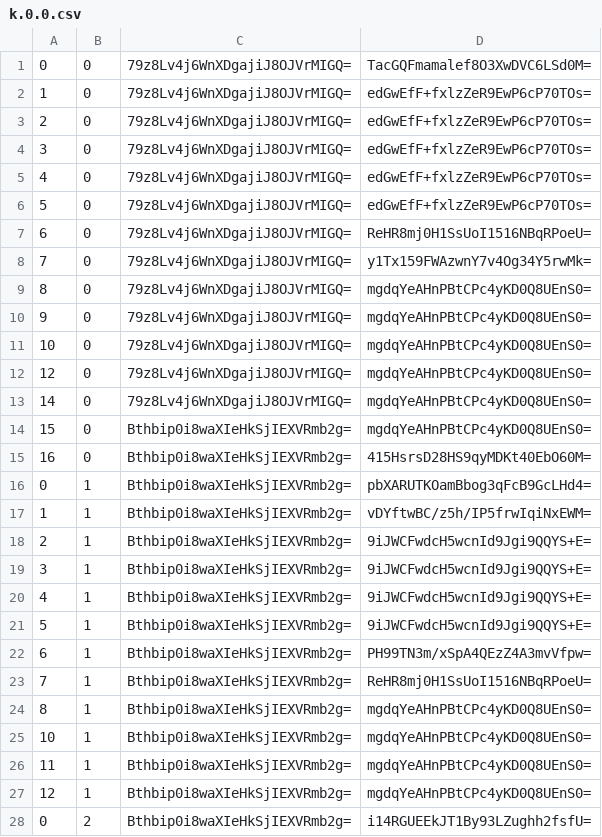
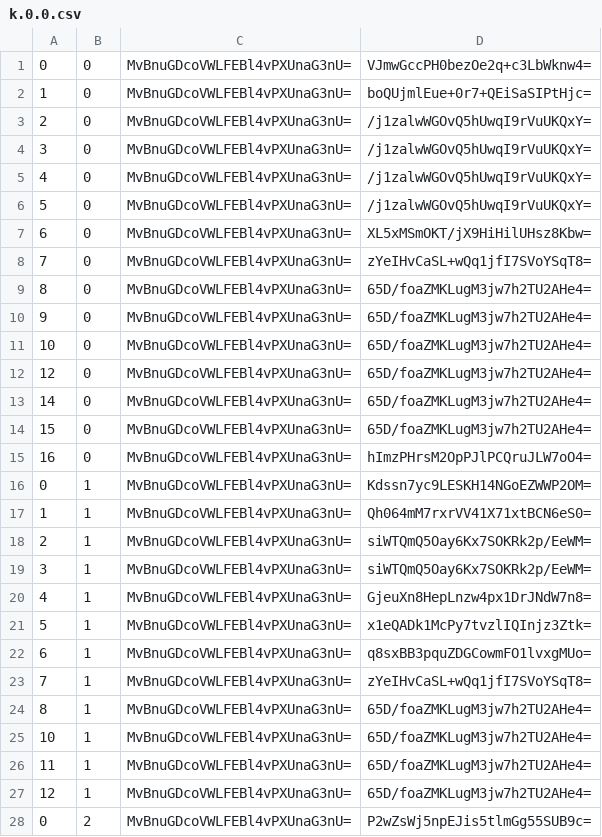
Before and after one commit to counterfitninja/chilled-end, a CSV file: tiles/zoom.-1/metadata/k.0.0.csv, drawn as a sheet; only a part is shown; the diff covers the shown part only.

```diff
--- a/tiles/zoom.-1/metadata/k.0.0.csv
+++ b/tiles/zoom.-1/metadata/k.0.0.csv
@@ -1,28 +1,28 @@
-0,0,79z8Lv4j6WnXDgajiJ8OJVrMIGQ=,TacGQFmamalef8O3XwDVC6LSd0M=
-1,0,79z8Lv4j6WnXDgajiJ8OJVrMIGQ=,edGwEfF+fxlzZeR9EwP6cP70TOs=
-2,0,79z8Lv4j6WnXDgajiJ8OJVrMIGQ=,edGwEfF+fxlzZeR9EwP6cP70TOs=
-3,0,79z8Lv4j6WnXDgajiJ8OJVrMIGQ=,edGwEfF+fxlzZeR9EwP6cP70TOs=
-4,0,79z8Lv4j6WnXDgajiJ8OJVrMIGQ=,edGwEfF+fxlzZeR9EwP6cP70TOs=
-5,0,79z8Lv4j6WnXDgajiJ8OJVrMIGQ=,edGwEfF+fxlzZeR9EwP6cP70TOs=
-6,0,79z8Lv4j6WnXDgajiJ8OJVrMIGQ=,ReHR8mj0H1SsUoI1516NBqRPoeU=
-7,0,79z8Lv4j6WnXDgajiJ8OJVrMIGQ=,y1Tx159FWAzwnY7v4Og34Y5rwMk=
-8,0,79z8Lv4j6WnXDgajiJ8OJVrMIGQ=,mgdqYeAHnPBtCPc4yKD0Q8UEnS0=
-9,0,79z8Lv4j6WnXDgajiJ8OJVrMIGQ=,mgdqYeAHnPBtCPc4yKD0Q8UEnS0=
-10,0,79z8Lv4j6WnXDgajiJ8OJVrMIGQ=,mgdqYeAHnPBtCPc4yKD0Q8UEnS0=
-12,0,79z8Lv4j6WnXDgajiJ8OJVrMIGQ=,mgdqYeAHnPBtCPc4yKD0Q8UEnS0=
-14,0,79z8Lv4j6WnXDgajiJ8OJVrMIGQ=,mgdqYeAHnPBtCPc4yKD0Q8UEnS0=
-15,0,Bthbip0i8waXIeHkSjIEXVRmb2g=,mgdqYeAHnPBtCPc4yKD0Q8UEnS0=
-16,0,Bthbip0i8waXIeHkSjIEXVRmb2g=,415HsrsD28HS9qyMDKt40EbO60M=
-0,1,Bthbip0i8waXIeHkSjIEXVRmb2g=,pbXARUTKOamBbog3qFcB9GcLHd4=
-1,1,Bthbip0i8waXIeHkSjIEXVRmb2g=,vDYftwBC/z5h/IP5frwIqiNxEWM=
-2,1,Bthbip0i8waXIeHkSjIEXVRmb2g=,9iJWCFwdcH5wcnId9Jgi9QQYS+E=
-3,1,Bthbip0i8waXIeHkSjIEXVRmb2g=,9iJWCFwdcH5wcnId9Jgi9QQYS+E=
-4,1,Bthbip0i8waXIeHkSjIEXVRmb2g=,9iJWCFwdcH5wcnId9Jgi9QQYS+E=
-5,1,Bthbip0i8waXIeHkSjIEXVRmb2g=,9iJWCFwdcH5wcnId9Jgi9QQYS+E=
-6,1,Bthbip0i8waXIeHkSjIEXVRmb2g=,PH99TN3m/xSpA4QEzZ4A3mvVfpw=
-7,1,Bthbip0i8waXIeHkSjIEXVRmb2g=,ReHR8mj0H1SsUoI1516NBqRPoeU=
-8,1,Bthbip0i8waXIeHkSjIEXVRmb2g=,mgdqYeAHnPBtCPc4yKD0Q8UEnS0=
-10,1,Bthbip0i8waXIeHkSjIEXVRmb2g=,mgdqYeAHnPBtCPc4yKD0Q8UEnS0=
-11,1,Bthbip0i8waXIeHkSjIEXVRmb2g=,mgdqYeAHnPBtCPc4yKD0Q8UEnS0=
-12,1,Bthbip0i8waXIeHkSjIEXVRmb2g=,mgdqYeAHnPBtCPc4yKD0Q8UEnS0=
-0,2,Bthbip0i8waXIeHkSjIEXVRmb2g=,i14RGUEEkJT1By93LZughh2fsfU=
+0,0,MvBnuGDcoVWLFEBl4vPXUnaG3nU=,VJmwGccPH0bezOe2q+c3LbWknw4=
+1,0,MvBnuGDcoVWLFEBl4vPXUnaG3nU=,boQUjmlEue+0r7+QEiSaSIPtHjc=
+2,0,MvBnuGDcoVWLFEBl4vPXUnaG3nU=,/j1zalwWGOvQ5hUwqI9rVuUKQxY=
+3,0,MvBnuGDcoVWLFEBl4vPXUnaG3nU=,/j1zalwWGOvQ5hUwqI9rVuUKQxY=
+4,0,MvBnuGDcoVWLFEBl4vPXUnaG3nU=,/j1zalwWGOvQ5hUwqI9rVuUKQxY=
+5,0,MvBnuGDcoVWLFEBl4vPXUnaG3nU=,/j1zalwWGOvQ5hUwqI9rVuUKQxY=
+6,0,MvBnuGDcoVWLFEBl4vPXUnaG3nU=,XL5xMSmOKT/jX9HiHilUHsz8Kbw=
+7,0,MvBnuGDcoVWLFEBl4vPXUnaG3nU=,zYeIHvCaSL+wQq1jfI7SVoYSqT8=
+8,0,MvBnuGDcoVWLFEBl4vPXUnaG3nU=,65D/foaZMKLugM3jw7h2TU2AHe4=
+9,0,MvBnuGDcoVWLFEBl4vPXUnaG3nU=,65D/foaZMKLugM3jw7h2TU2AHe4=
+10,0,MvBnuGDcoVWLFEBl4vPXUnaG3nU=,65D/foaZMKLugM3jw7h2TU2AHe4=
+12,0,MvBnuGDcoVWLFEBl4vPXUnaG3nU=,65D/foaZMKLugM3jw7h2TU2AHe4=
+14,0,MvBnuGDcoVWLFEBl4vPXUnaG3nU=,65D/foaZMKLugM3jw7h2TU2AHe4=
+15,0,MvBnuGDcoVWLFEBl4vPXUnaG3nU=,65D/foaZMKLugM3jw7h2TU2AHe4=
+16,0,MvBnuGDcoVWLFEBl4vPXUnaG3nU=,hImzPHrsM2OpPJlPCQruJLW7oO4=
+0,1,MvBnuGDcoVWLFEBl4vPXUnaG3nU=,Kdssn7yc9LESKH14NGoEZWWP2OM=
+1,1,MvBnuGDcoVWLFEBl4vPXUnaG3nU=,Qh064mM7rxrVV41X71xtBCN6eS0=
+2,1,MvBnuGDcoVWLFEBl4vPXUnaG3nU=,siWTQmQ5Oay6Kx7SOKRk2p/EeWM=
+3,1,MvBnuGDcoVWLFEBl4vPXUnaG3nU=,siWTQmQ5Oay6Kx7SOKRk2p/EeWM=
+4,1,MvBnuGDcoVWLFEBl4vPXUnaG3nU=,GjeuXn8HepLnzw4px1DrJNdW7n8=
+5,1,MvBnuGDcoVWLFEBl4vPXUnaG3nU=,x1eQADk1McPy7tvzlIQInjz3Ztk=
+6,1,MvBnuGDcoVWLFEBl4vPXUnaG3nU=,q8sxBB3pquZDGCowmFO1lvxgMUo=
+7,1,MvBnuGDcoVWLFEBl4vPXUnaG3nU=,zYeIHvCaSL+wQq1jfI7SVoYSqT8=
+8,1,MvBnuGDcoVWLFEBl4vPXUnaG3nU=,65D/foaZMKLugM3jw7h2TU2AHe4=
+10,1,MvBnuGDcoVWLFEBl4vPXUnaG3nU=,65D/foaZMKLugM3jw7h2TU2AHe4=
+11,1,MvBnuGDcoVWLFEBl4vPXUnaG3nU=,65D/foaZMKLugM3jw7h2TU2AHe4=
+12,1,MvBnuGDcoVWLFEBl4vPXUnaG3nU=,65D/foaZMKLugM3jw7h2TU2AHe4=
+0,2,MvBnuGDcoVWLFEBl4vPXUnaG3nU=,P2wZsWj5npEJis5tlmGg55SUB9c=
```
Also changed, not shown: 124 edited cells elsewhere in this file, tiles/zoom.-1/metadata/k.-1.-1.csv, tiles/zoom.-1/metadata/k.-1.0.csv, 32 other files.
